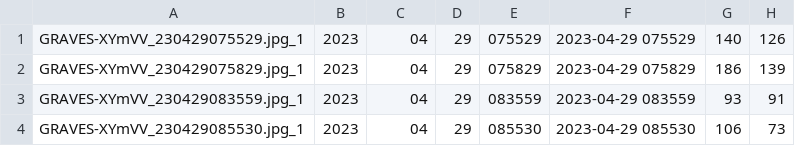
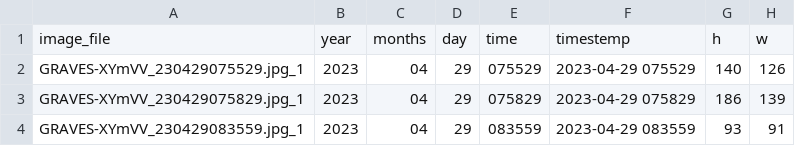
Before and after one commit to snowformatics/SuperMeteor, a CSV file: supermeteor/out5.csv, drawn as a sheet; only a part is shown; the shorter side is filled out with more unchanged rows.

Commit message:
add duplicate filter

```diff
--- a/supermeteor/out5.csv
+++ b/supermeteor/out5.csv
@@ -1 +1,2 @@
+image_file	year	months	day	time	timestemp	h	w
 GRAVES-XYmVV_230429075529.jpg_1	2023	04	29	075529	2023-04-29 075529	140	126
```
